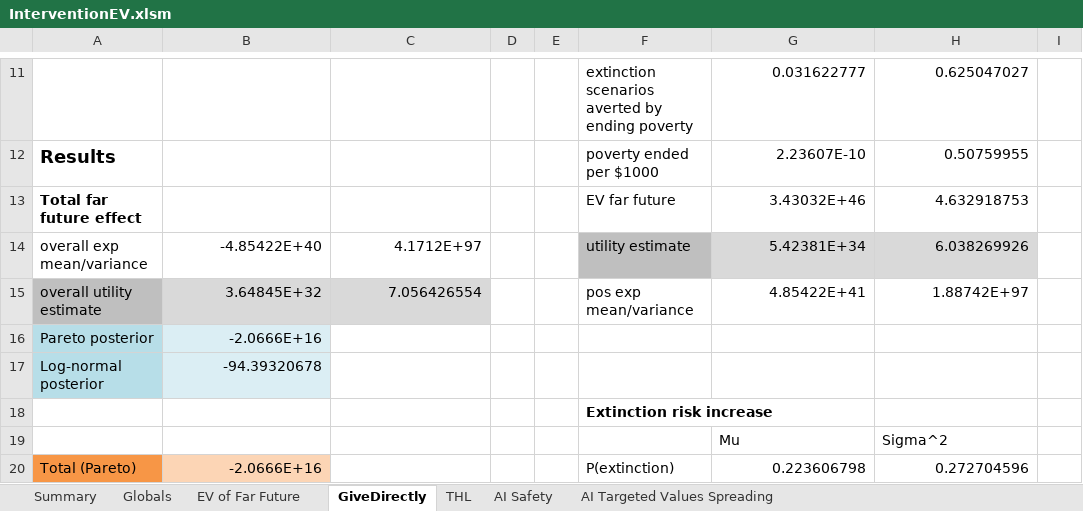
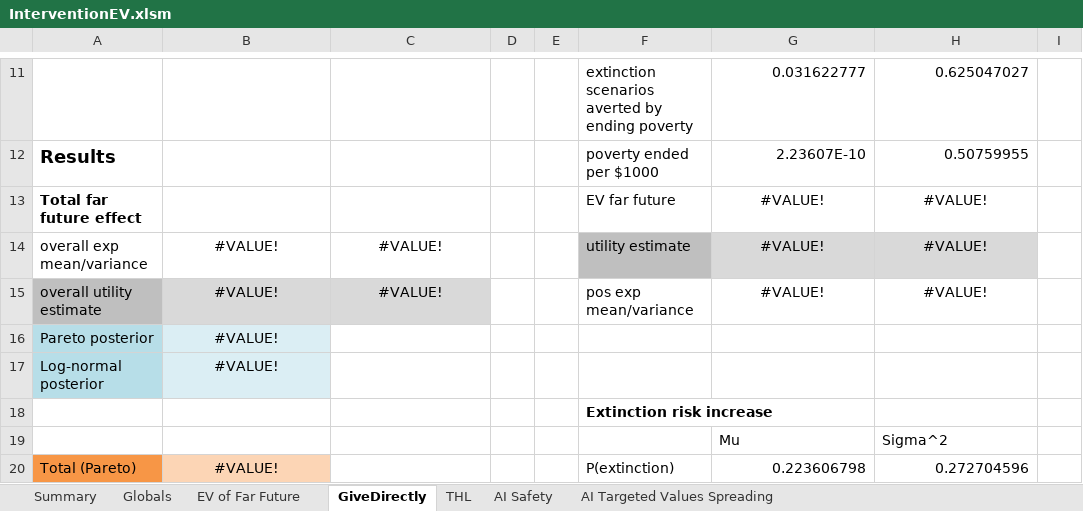
Before and after one commit to michaeldickens/Intervention-Quantitative-Model, an Excel workbook: InterventionEV.xlsm, sheet GiveDirectly, drawn as a sheet; only a part is shown, gaps mark what is left out; values as stored, in another font and other column widths than the file's, no borders; the diff covers the shown part only; the diff names each change by its address in the sheet, - before the commit and + after, or states it on an @@ line.

```diff
--- a/InterventionEV.xlsm (sheet GiveDirectly)
+++ b/InterventionEV.xlsm (sheet GiveDirectly)
-G13: 3.43032E+46
+G13: #VALUE!
-G13:H15 alignment: right
+G13:H15 alignment: center
-H13: 4.632918753
+H13: #VALUE!
-B14: -4.85422E+40
+B14: #VALUE!
-B14:C15 alignment: right
+B14:C15 alignment: center
-C14: 4.1712E+97
+C14: #VALUE!
-G14: 5.42381E+34
+G14: #VALUE!
-H14: 6.038269926
+H14: #VALUE!
-B15: 3.64845E+32
+B15: #VALUE!
-C15: 7.056426554
+C15: #VALUE!
-G15: 4.85422E+41
+G15: #VALUE!
-H15: 1.88742E+97
+H15: #VALUE!
-B16: -2.0666E+16
+B16: #VALUE!
-B16:B17 alignment: right
+B16:B17 alignment: center
-B17: -94.39320678
+B17: #VALUE!
-B20: -2.0666E+16
+B20: #VALUE!
-B20 alignment: right
+B20 alignment: center
```
Also changed, not shown: 3 added rows, 3 removed rows, 3 edited cells and cell formats elsewhere in this sheet, sheet AI Targeted Values Spreading, sheet Globals, sheet EV of Far Future, sheet Summary, sheet THL, sheet AI Safety, formulas that keep their value.
